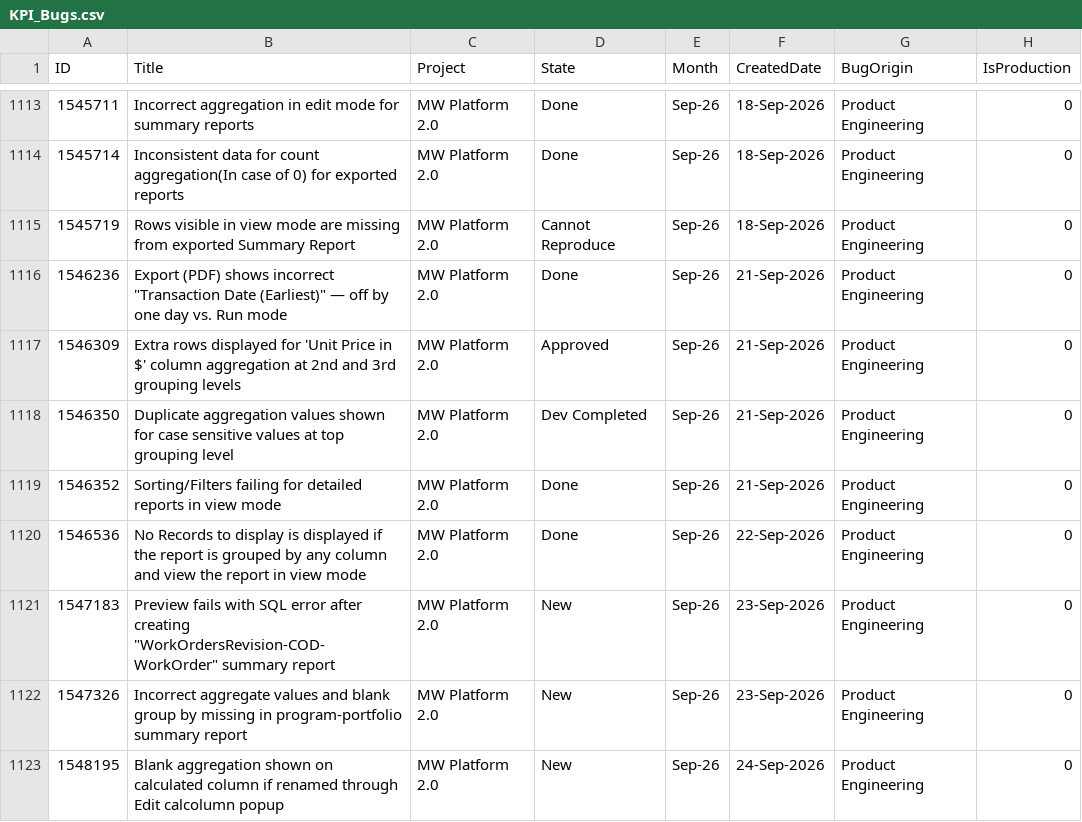
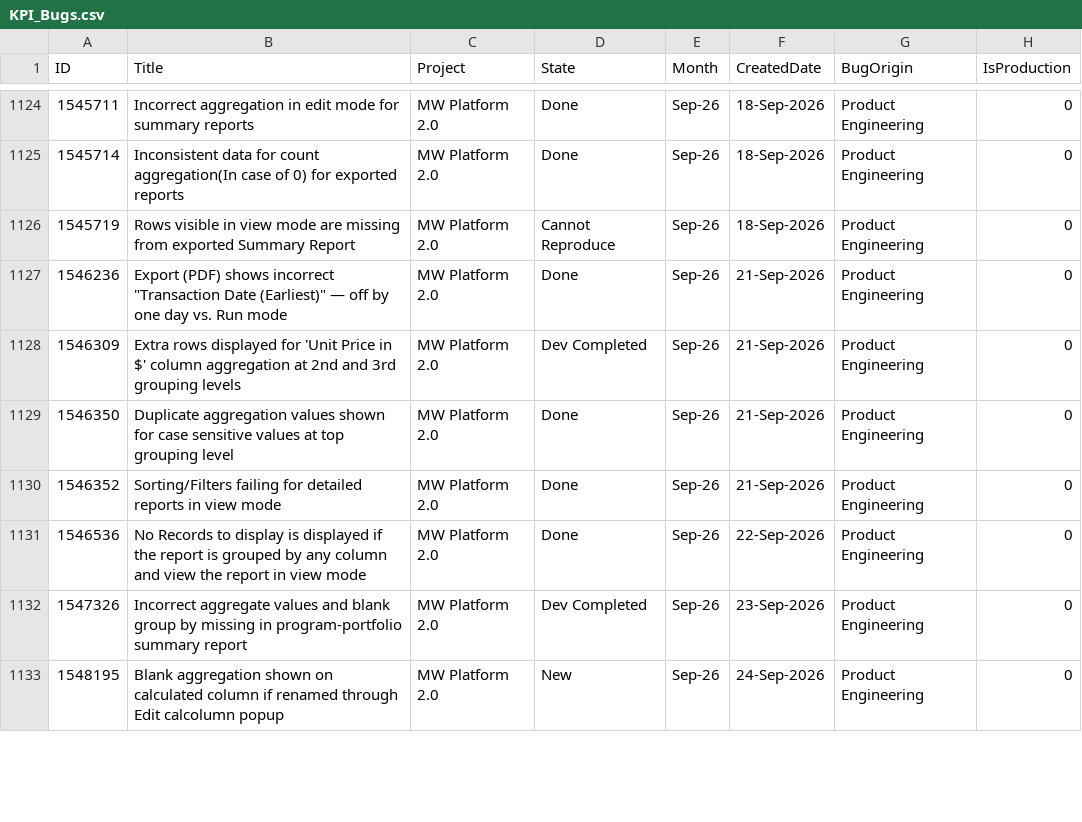
Before and after one commit to manishwali/Experiment, a CSV file: KPI_Bugs.csv, drawn as a sheet; only a part is shown, gaps mark what is left out; the diff covers the shown part only.

```diff
--- a/KPI_Bugs.csv
+++ b/KPI_Bugs.csv
@@ -1116,8 +1127,7 @@
 "1546236","Export (PDF) shows incorrect ""Transaction Date (Earliest)"" — off by one day vs. Run mode","MW Platform 2.0","Done","Sep-26","21-Sep-2026","Product Engineering","0"
-"1546309","Extra rows displayed for 'Unit Price in $' column aggregation at 2nd and 3rd grouping levels","MW Platform 2.0","Approved","Sep-26","21-Sep-2026","Product Engineering","0"
-"1546350","Duplicate aggregation values shown for case sensitive values at top grouping level","MW Platform 2.0","Dev Completed","Sep-26","21-Sep-2026","Product Engineering","0"
+"1546309","Extra rows displayed for 'Unit Price in $' column aggregation at 2nd and 3rd grouping levels","MW Platform 2.0","Dev Completed","Sep-26","21-Sep-2026","Product Engineering","0"
+"1546350","Duplicate aggregation values shown for case sensitive values at top grouping level","MW Platform 2.0","Done","Sep-26","21-Sep-2026","Product Engineering","0"
 "1546352","Sorting/Filters failing for detailed reports in view mode","MW Platform 2.0","Done","Sep-26","21-Sep-2026","Product Engineering","0"
 "1546536","No Records to display is displayed if the report is grouped by any column and view the report in view mode","MW Platform 2.0","Done","Sep-26","22-Sep-2026","Product Engineering","0"
-"1547183","Preview fails with SQL error after creating ""WorkOrdersRevision-COD-WorkOrder"" summary report","MW Platform 2.0","New","Sep-26","23-Sep-2026","Product Engineering","0"
-"1547326","Incorrect aggregate values and blank group by missing in program-portfolio summary report","MW Platform 2.0","New","Sep-26","23-Sep-2026","Product Engineering","0"
+"1547326","Incorrect aggregate values and blank group by missing in program-portfolio summary report","MW Platform 2.0","Dev Completed","Sep-26","23-Sep-2026","Product Engineering","0"
 "1548195","Blank aggregation shown on calculated column if renamed through Edit calcolumn popup","MW Platform 2.0","New","Sep-26","24-Sep-2026","Product Engineering","0"
```
Also changed, not shown: 16 added rows and 28 edited cells elsewhere in this file, KPI_Features.csv, 1 other file.
